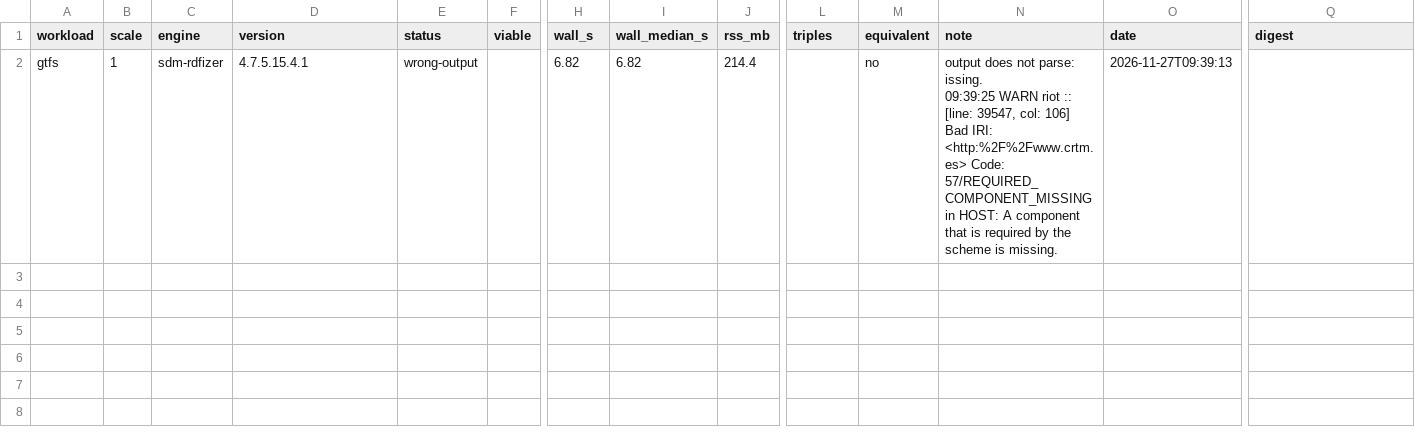
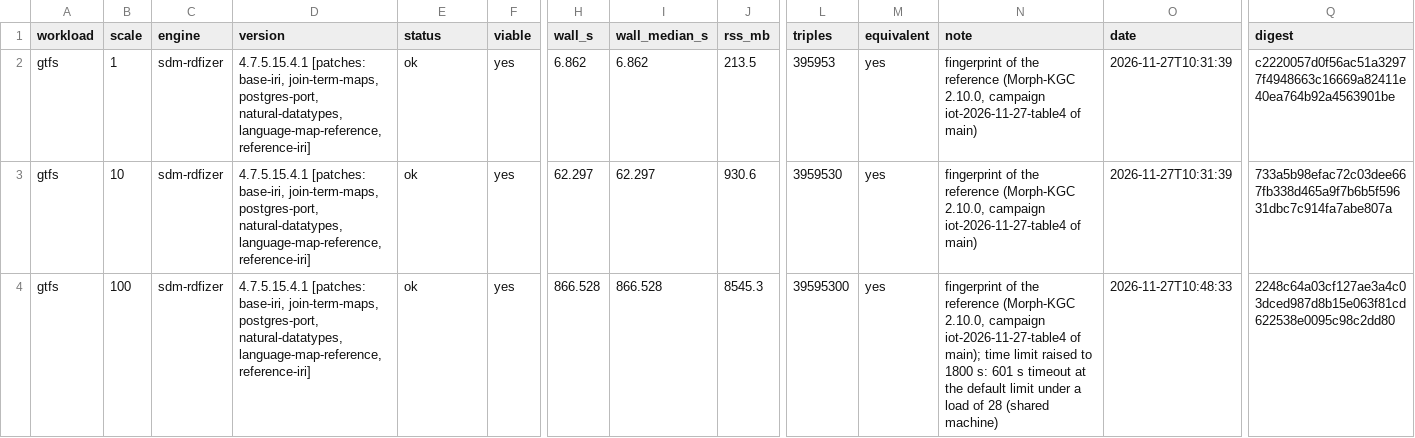
Before and after one commit to sparql-generate/kgc-bench, a CSV file: results/patched/sdm-rdfizer/gtfs/perf.csv, drawn as a sheet; only a part is shown, gaps mark what is left out; rows hold the shown columns only; ↵ is a line break in a cell; the diff names each change by its address in the sheet, - before the commit and + after, or states it on an @@ line.

Commit message:
SDM-RDFizer: sixth patch reference-iri (SDM-TIB/SDM-RDFizer#133), a reference with rr:termType rr:IRI no longer percent-encoded; no conformance change on the seven suites and the SQL tracks; GTFS-Madrid-Bench scales 1, 10, 100 give the reference output (6.9 s, 62 s, 867 s). harness.perf now runs a patched Python engine (KGC_BENCH_PYTHONPATH_<ENGINE>, KGC_BENCH_PATCHES in the version column): the earlier SDM-RDFizer GTFS row was the release. patched/ is the six patches, patched-5/ the five before; harness work files removed from results/

```diff
--- a/results/patched/sdm-rdfizer/gtfs/perf.csv
+++ b/results/patched/sdm-rdfizer/gtfs/perf.csv
-D2 (version): 4.7.5.15.4.1
+D2 (version): 4.7.5.15.4.1 [patches: base-iri, join-term-maps, postgres-port, natural-datatypes, language-map-reference, reference-iri]
-E2 (status): wrong-output
+E2 (status): ok
-F2 (viable): (empty)
+F2 (viable): yes
-H2 (wall_s): 6.82
+H2 (wall_s): 6.862
-I2 (wall_median_s): 6.82
+I2 (wall_median_s): 6.862
-J2 (rss_mb): 214.4
+J2 (rss_mb): 213.5
-L2 (triples): (empty)
+L2 (triples): 395953
-M2 (equivalent): no
+M2 (equivalent): yes
-N2 (note): output does not parse: issing. ↵ 09:39:25 WARN riot :: [line: 39547, col: 106] Bad IRI: <http:%2F%2Fwww.crtm.es> Code: 57/REQUIRED_COMPONENT_MISSING in HOST: A component that is required by the scheme is missing.
+N2 (note): fingerprint of the reference (Morph-KGC 2.10.0, campaign iot-2026-11-27-table4 of main)
-O2 (date): 2026-11-27T09:39:13
+O2 (date): 2026-11-27T10:31:39
-Q2 (digest): (empty)
+Q2 (digest): c2220057d0f56ac51a32977f4948663c16669a82411e40ea764b92a4563901be
+row 3: gtfs | 10 | sdm-rdfizer | 4.7.5.15.4.1 [patches: base-iri, join-term-maps, postgres-port, natural-datatypes, language-map-reference, reference-iri] | ok | yes | 62.297 | 62.297 | 930.6 | 3959530 | yes | fingerprint of the reference (Morph-KGC 2.10.0, campaign iot-2026-11-27-table4 of main) | 2026-11-27T10:31:39 | 733a5b98efac72c03dee667fb338d465a9f7b6b5f59631dbc7c914fa7abe807a
+row 4: gtfs | 100 | sdm-rdfizer | 4.7.5.15.4.1 [patches: base-iri, join-term-maps, postgres-port, natural-datatypes, language-map-reference, reference-iri] | ok | yes | 866.528 | 866.528 | 8545.3 | 39595300 | yes | fingerprint of the reference (Morph-KGC 2.10.0, campaign iot-2026-11-27-table4 of main); time limit raised to 1800 s: 601 s timeout at the default limit under a load of 28 (shared machine) | 2026-11-27T10:48:33 | 2248c64a03cf127ae3a4c03dced987d8b15e063f81cd622538e0095c98c2dd80
```
Also changed, not shown: 11 other files.
